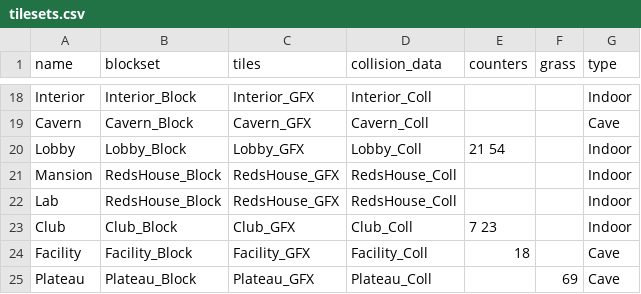
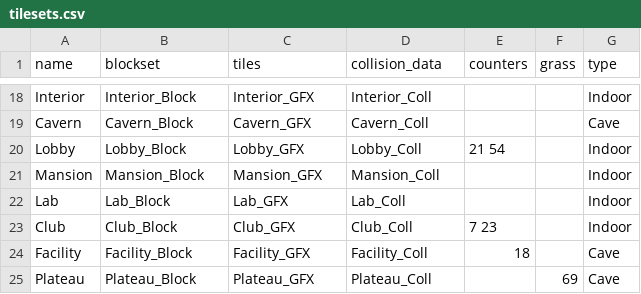
Before and after one commit to Helios-vmg/cppred, a CSV file: CodeGeneration/input/tilesets.csv, drawn as a sheet; only a part is shown, gaps mark what is left out; the diff covers the shown part only.

```diff
--- a/CodeGeneration/input/tilesets.csv
+++ b/CodeGeneration/input/tilesets.csv
@@ -20,4 +20,4 @@ Cavern,Cavern_Block,Cavern_GFX,Cavern_Coll,,,Cave
 Lobby,Lobby_Block,Lobby_GFX,Lobby_Coll,21 54,,Indoor
-Mansion,RedsHouse_Block,RedsHouse_GFX,RedsHouse_Coll,,,Indoor
-Lab,RedsHouse_Block,RedsHouse_GFX,RedsHouse_Coll,,,Indoor
+Mansion,Mansion_Block,Mansion_GFX,Mansion_Coll,,,Indoor
+Lab,Lab_Block,Lab_GFX,Lab_Coll,,,Indoor
 Club,Club_Block,Club_GFX,Club_Coll,7 23,,Indoor
```
Also changed, not shown: 30 edited cells elsewhere in this file.
